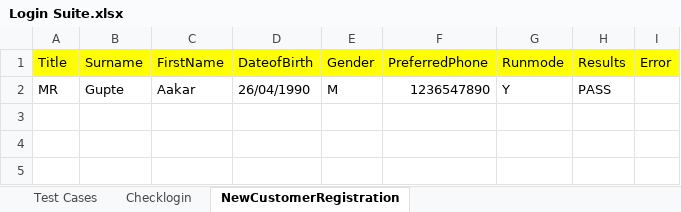
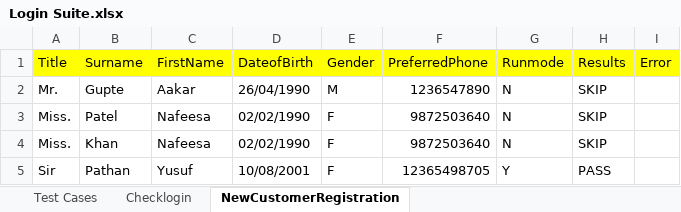
Before and after one commit to geek-boy-26/Core_framework_data-driven, an Excel workbook: src/com/qtpselenium/xls/Login Suite.xlsx, sheet NewCustomerRegistration, drawn as a sheet; values as stored, in another font and other column widths than the file's, no borders; the diff names each change by its address in the sheet, - before the commit and + after, or states it on an @@ line.

Commit message:
Customer search done
Customer added can be searched now with script

```diff
--- a/src/com/qtpselenium/xls/Login Suite.xlsx (sheet NewCustomerRegistration)
+++ b/src/com/qtpselenium/xls/Login Suite.xlsx (sheet NewCustomerRegistration)
-A2 (Title): MR
+A2 (Title): Mr.
-G2 (Runmode): Y
+G2 (Runmode): N
-H2 (Results): PASS
+H2 (Results): SKIP
+row 3: Miss. | Patel | Nafeesa | 02/02/1990 | F | 9872503640 | N | SKIP
+row 4: Miss. | Khan | Nafeesa | 02/02/1990 | F | 9872503640 | N | SKIP
+row 5: Sir | Pathan | Yusuf | 10/08/2001 | F | 12365498705 | Y | PASS
```
Also changed, not shown: sheet Checklogin, sheet Test Cases, 55 other files.
